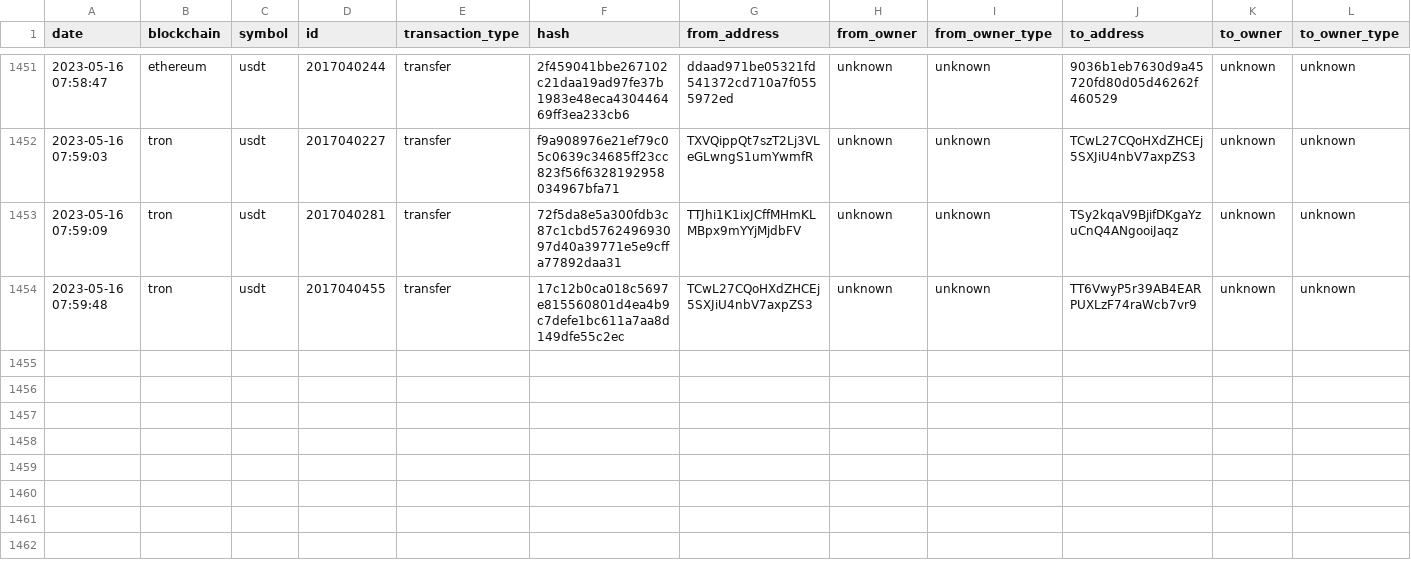
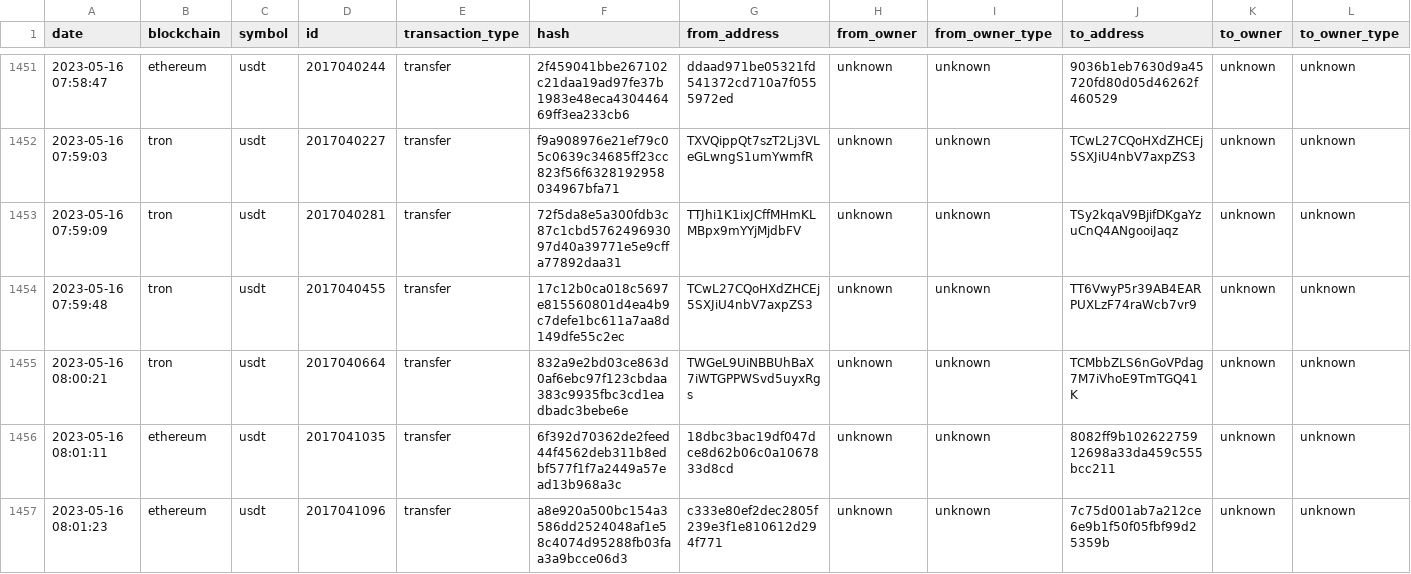
Before and after one commit to saqibkh/crypto_trading, a CSV file: logs/MasterList.csv, drawn as a sheet; only a part is shown, gaps mark what is left out; rows hold the shown columns only; the diff names each change by its address in the sheet, - before the commit and + after, or states it on an @@ line.

Commit message:
Update of logs processed

```diff
--- a/logs/MasterList.csv
+++ b/logs/MasterList.csv
+row 1455: 2023-05-16 08:00:21 | tron | usdt | 2017040664 | transfer | 832a9e2bd03ce863d0af6ebc97f123cbdaa383c9935fbc3cd1eadbadc3bebe6e | TWGeL9UiNBBUhBaX7iWTGPPWSvd5uyxRgs | unknown | unknown | TCMbbZLS6nGoVPdag7M7iVhoE9TmTGQ41K | unknown | unknown
+row 1456: 2023-05-16 08:01:11 | ethereum | usdt | 2017041035 | transfer | 6f392d70362de2feed44f4562deb311b8edbf577f1f7a2449a57ead13b968a3c | 18dbc3bac19df047dce8d62b06c0a1067833d8cd | unknown | unknown | 8082ff9b10262275912698a33da459c555bcc211 | unknown | unknown
+row 1457: 2023-05-16 08:01:23 | ethereum | usdt | 2017041096 | transfer | a8e920a500bc154a3586dd2524048af1e58c4074d95288fb03faa3a9bcce06d3 | c333e80ef2dec2805f239e3f1e810612d294f771 | unknown | unknown | 7c75d001ab7a212ce6e9b1f50f05fbf99d25359b | unknown | unknown
```
